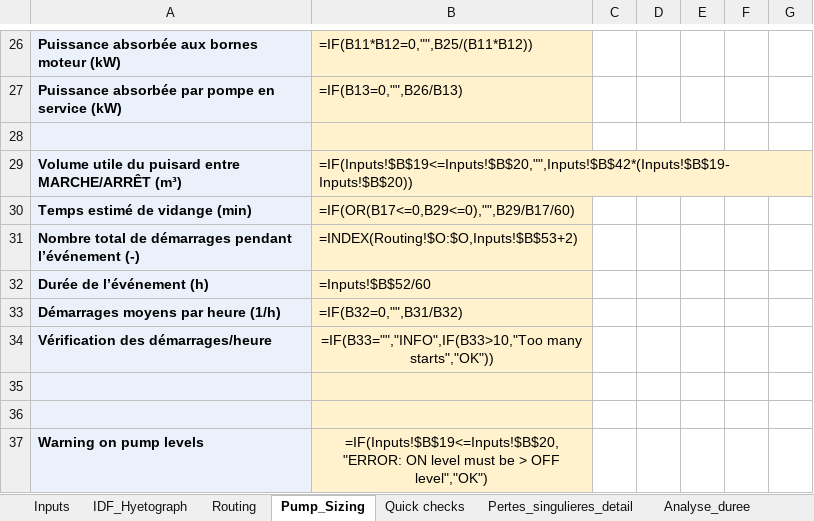
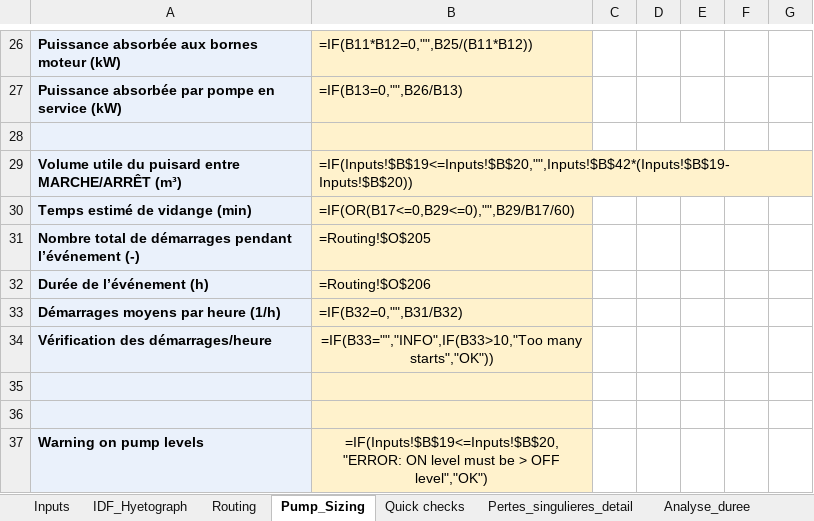
Before and after one commit to acon560-prog/idf-web-app, an Excel workbook: engineering/stormwater-pumping/PostPompagePluvial_Meta_TRAVAIL_maison_FR.xlsx, sheet Pump_Sizing, drawn as a sheet; only a part is shown, gaps mark what is left out; values as stored, in another font and other column widths than the file's, no borders; formulas without a stored value are shown as written; the diff names each change by its address in the sheet, - before the commit and + after, or states it on an @@ line.

```diff
--- a/engineering/stormwater-pumping/PostPompagePluvial_Meta_TRAVAIL_maison_FR.xlsx (sheet Pump_Sizing)
+++ b/engineering/stormwater-pumping/PostPompagePluvial_Meta_TRAVAIL_maison_FR.xlsx (sheet Pump_Sizing)
-B31: =INDEX(Routing!$O:$O,Inputs!$B$53+2)
+B31: =Routing!$O$205
-B32: =Inputs!$B$52/60
+B32: =Routing!$O$206
```
Also changed, not shown: sheet Routing, sheet Inputs.
